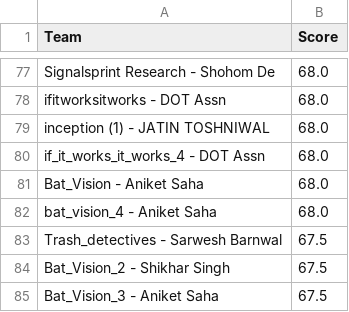
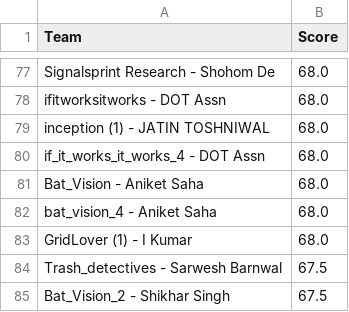
Before and after one commit to Akshat221005/dmc-leaderboard, a CSV file: leaderboard.csv, drawn as a sheet; only a part is shown, gaps mark what is left out; the shorter side is filled out with more unchanged rows.

Commit message:
auto update leaderboard

```diff
--- a/leaderboard.csv
+++ b/leaderboard.csv
@@ -82,2 +82,3 @@ Bat_Vision - Aniket Saha,68.0
 bat_vision_4 - Aniket Saha,68.0
+GridLover (1) - I Kumar,68.0
 Trash_detectives - Sarwesh Barnwal,67.5
```
Also changed, not shown: 1 other file.
